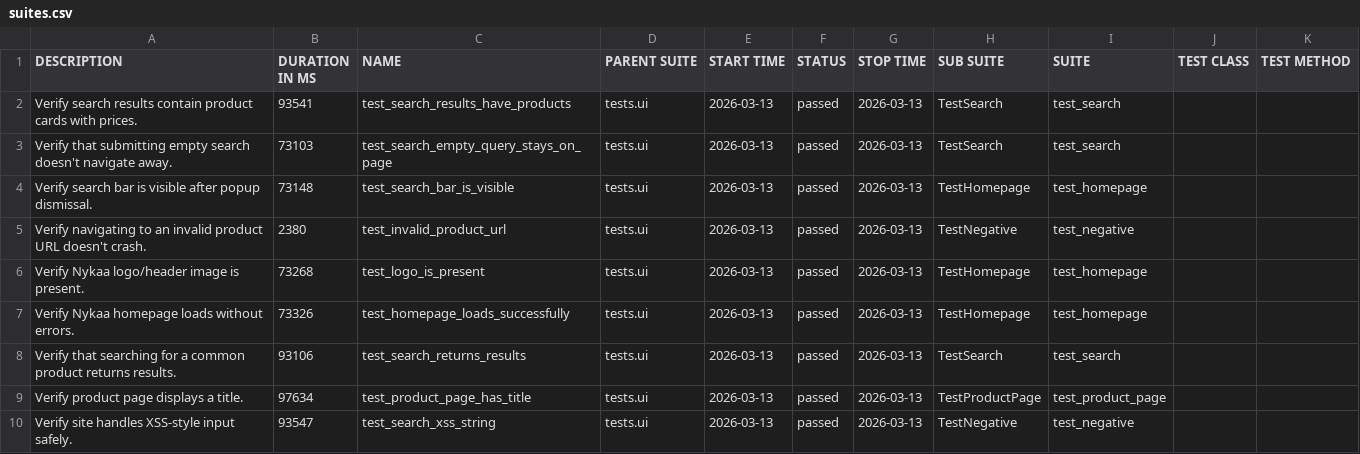
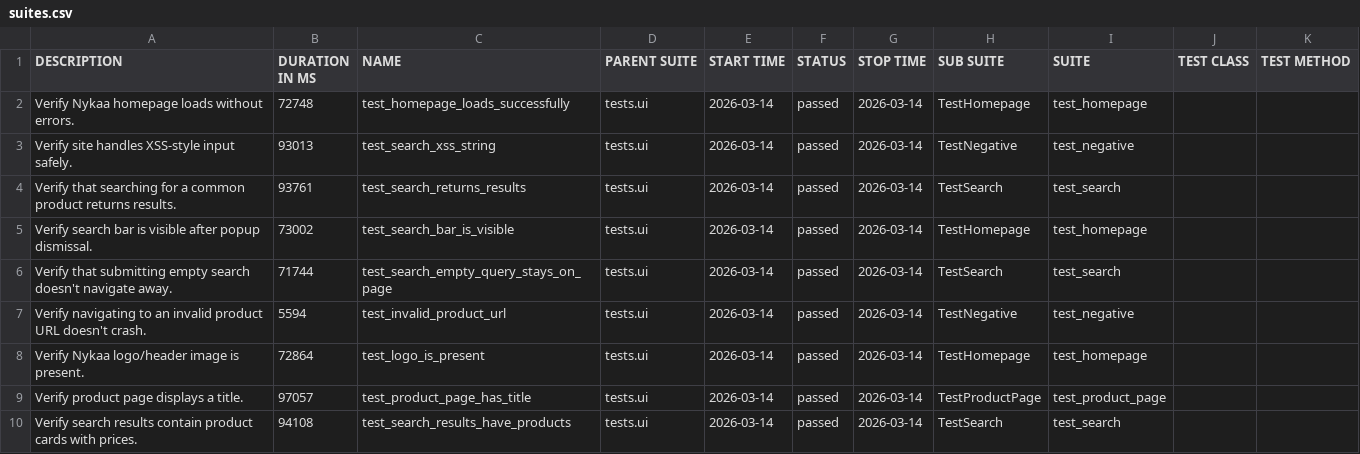
Before and after one commit to Deoli420/automation-framework, a CSV file: allure-report/data/suites.csv, drawn as a sheet.

```diff
--- a/allure-report/data/suites.csv
+++ b/allure-report/data/suites.csv
@@ -1,10 +1,10 @@
 "DESCRIPTION","DURATION IN MS","NAME","PARENT SUITE","START TIME","STATUS","STOP TIME","SUB SUITE","SUITE","TEST CLASS","TEST METHOD"
-"Verify search results contain product cards with prices.","93541","test_search_results_have_products","tests.ui","2026-03-13","passed","2026-03-13","TestSearch","test_search","",""
-"Verify that submitting empty search doesn't navigate away.","73103","test_search_empty_query_stays_on_page","tests.ui","2026-03-13","passed","2026-03-13","TestSearch","test_search","",""
-"Verify search bar is visible after popup dismissal.","73148","test_search_bar_is_visible","tests.ui","2026-03-13","passed","2026-03-13","TestHomepage","test_homepage","",""
-"Verify navigating to an invalid product URL doesn't crash.","2380","test_invalid_product_url","tests.ui","2026-03-13","passed","2026-03-13","TestNegative","test_negative","",""
-"Verify Nykaa logo/header image is present.","73268","test_logo_is_present","tests.ui","2026-03-13","passed","2026-03-13","TestHomepage","test_homepage","",""
-"Verify Nykaa homepage loads without errors.","73326","test_homepage_loads_successfully","tests.ui","2026-03-13","passed","2026-03-13","TestHomepage","test_homepage","",""
-"Verify that searching for a common product returns results.","93106","test_search_returns_results","tests.ui","2026-03-13","passed","2026-03-13","TestSearch","test_search","",""
-"Verify product page displays a title.","97634","test_product_page_has_title","tests.ui","2026-03-13","passed","2026-03-13","TestProductPage","test_product_page","",""
-"Verify site handles XSS-style input safely.","93547","test_search_xss_string","tests.ui","2026-03-13","passed","2026-03-13","TestNegative","test_negative","",""
+"Verify Nykaa homepage loads without errors.","72748","test_homepage_loads_successfully","tests.ui","2026-03-14","passed","2026-03-14","TestHomepage","test_homepage","",""
+"Verify site handles XSS-style input safely.","93013","test_search_xss_string","tests.ui","2026-03-14","passed","2026-03-14","TestNegative","test_negative","",""
+"Verify that searching for a common product returns results.","93761","test_search_returns_results","tests.ui","2026-03-14","passed","2026-03-14","TestSearch","test_search","",""
+"Verify search bar is visible after popup dismissal.","73002","test_search_bar_is_visible","tests.ui","2026-03-14","passed","2026-03-14","TestHomepage","test_homepage","",""
+"Verify that submitting empty search doesn't navigate away.","71744","test_search_empty_query_stays_on_page","tests.ui","2026-03-14","passed","2026-03-14","TestSearch","test_search","",""
+"Verify navigating to an invalid product URL doesn't crash.","5594","test_invalid_product_url","tests.ui","2026-03-14","passed","2026-03-14","TestNegative","test_negative","",""
+"Verify Nykaa logo/header image is present.","72864","test_logo_is_present","tests.ui","2026-03-14","passed","2026-03-14","TestHomepage","test_homepage","",""
+"Verify product page displays a title.","97057","test_product_page_has_title","tests.ui","2026-03-14","passed","2026-03-14","TestProductPage","test_product_page","",""
+"Verify search results contain product cards with prices.","94108","test_search_results_have_products","tests.ui","2026-03-14","passed","2026-03-14","TestSearch","test_search","",""
```
Also changed, not shown: 59 other files.
